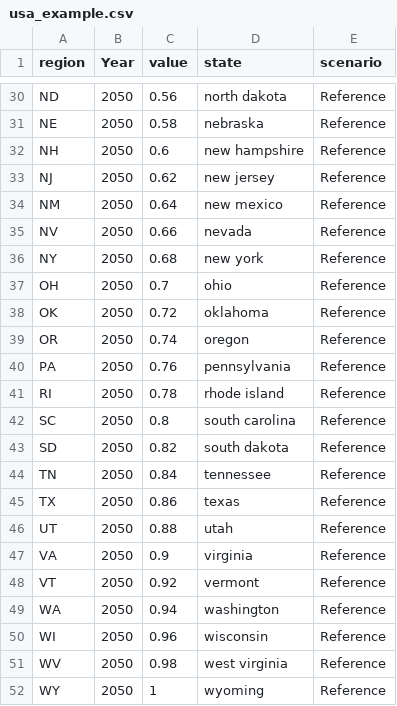
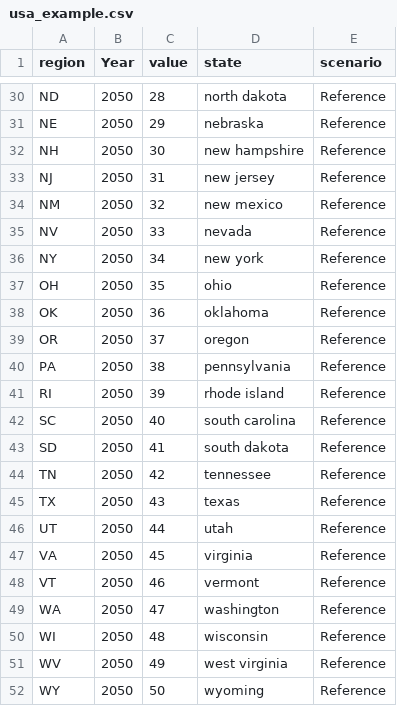
Before and after one commit to JGCRI/gcammaptools, a CSV file: inst/extdata/usa_example.csv, drawn as a sheet; only a part is shown, gaps mark what is left out; the diff covers the shown part only; the diff names each change by its address in the sheet, - before the commit and + after, or states it on an @@ line.

```diff
--- a/inst/extdata/usa_example.csv
+++ b/inst/extdata/usa_example.csv
-C30 (value): 0.56
+C30 (value): 28
-C31 (value): 0.58
+C31 (value): 29
-C32 (value): 0.6
+C32 (value): 30
-C33 (value): 0.62
+C33 (value): 31
-C34 (value): 0.64
+C34 (value): 32
-C35 (value): 0.66
+C35 (value): 33
-C36 (value): 0.68
+C36 (value): 34
-C37 (value): 0.7
+C37 (value): 35
-C38 (value): 0.72
+C38 (value): 36
-C39 (value): 0.74
+C39 (value): 37
-C40 (value): 0.76
+C40 (value): 38
-C41 (value): 0.78
+C41 (value): 39
-C42 (value): 0.8
+C42 (value): 40
-C43 (value): 0.82
+C43 (value): 41
-C44 (value): 0.84
+C44 (value): 42
-C45 (value): 0.86
+C45 (value): 43
-C46 (value): 0.88
+C46 (value): 44
-C47 (value): 0.9
+C47 (value): 45
-C48 (value): 0.92
+C48 (value): 46
-C49 (value): 0.94
+C49 (value): 47
-C50 (value): 0.96
+C50 (value): 48
-C51 (value): 0.98
+C51 (value): 49
-C52 (value): 1
+C52 (value): 50
```
Also changed, not shown: 27 edited cells elsewhere in this file, 2 other files.
